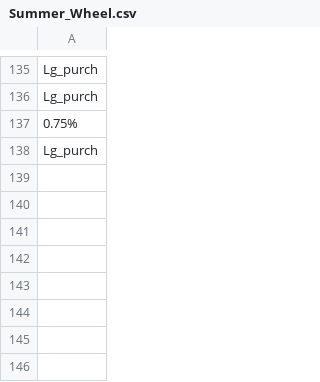
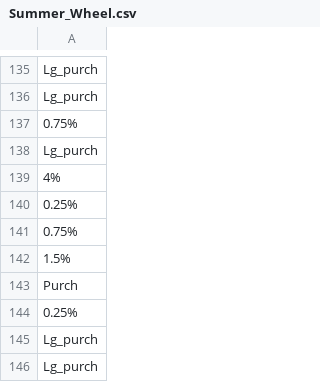
Before and after one commit to hwetsman/Fold_Wheel_Metrics, a CSV file: Summer_Wheel.csv, drawn as a sheet; only a part is shown, gaps mark what is left out.

Commit message:
Data: change data state

```diff
--- a/Summer_Wheel.csv
+++ b/Summer_Wheel.csv
@@ -138 +138,9 @@ Lg_purch
 Lg_purch
+4%
+0.25%
+0.75%
+1.5%
+Purch
+0.25%
+Lg_purch
+Lg_purch
```
Also changed, not shown: 1 other file.
